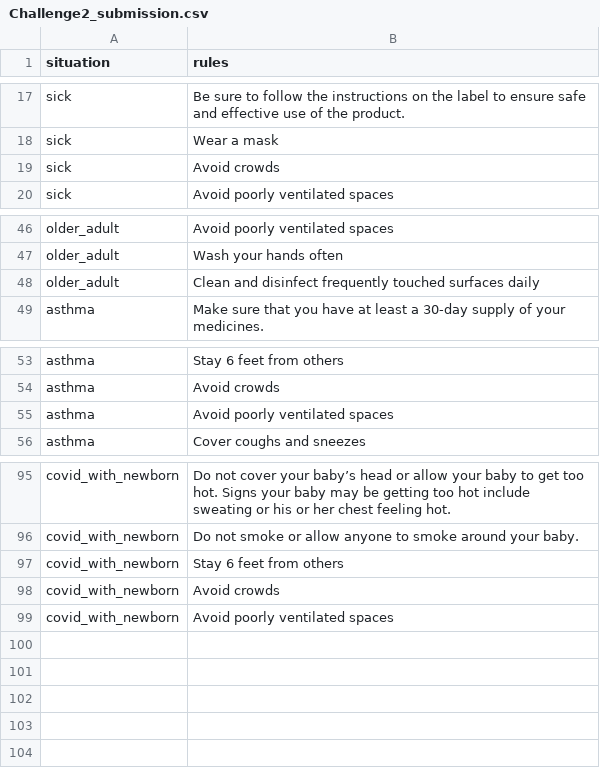
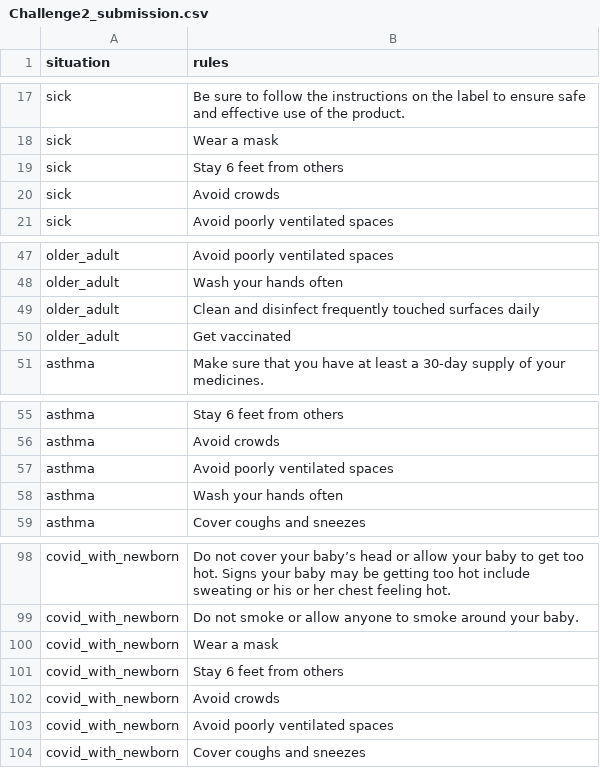
Before and after one commit to calexdiaz143/Not-The-Corona-Virus-team-repo-clone, a CSV file: Challenge2/submission/Challenge2_submission.csv, drawn as a sheet; only a part is shown, gaps mark what is left out; the diff names each change by its address in the sheet, - before the commit and + after, or states it on an @@ line.

```diff
--- a/Challenge2/submission/Challenge2_submission.csv
+++ b/Challenge2/submission/Challenge2_submission.csv
+row 19: sick | Stay 6 feet from others
+row 50: older_adult | Get vaccinated
+row 58: asthma | Wash your hands often
+row 100: covid_with_newborn | Wear a mask
+row 104: covid_with_newborn | Cover coughs and sneezes
```
Also changed, not shown: 1 other file.
